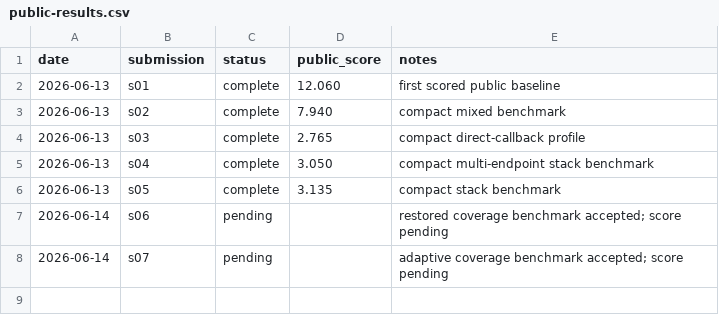
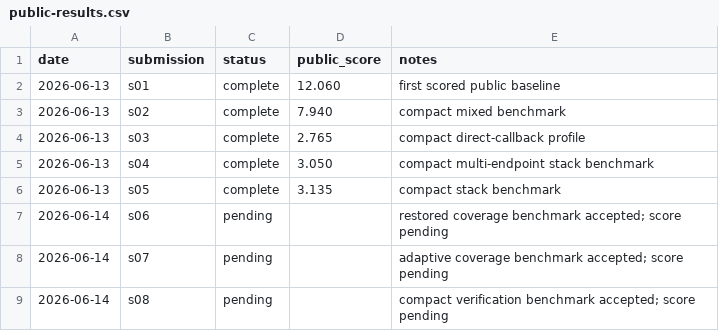
Before and after one commit to Beiciccc/security-eval-experiment-log, a CSV file: results/summary-tables/public-results.csv, drawn as a sheet.

Commit message:
Add pending s08 record

```diff
--- a/results/summary-tables/public-results.csv
+++ b/results/summary-tables/public-results.csv
@@ -8 +8,2 @@ date,submission,status,public_score,notes
 2026-06-14,s07,pending,,adaptive coverage benchmark accepted; score pending
+2026-06-14,s08,pending,,compact verification benchmark accepted; score pending
```
Also changed, not shown: 4 other files.
